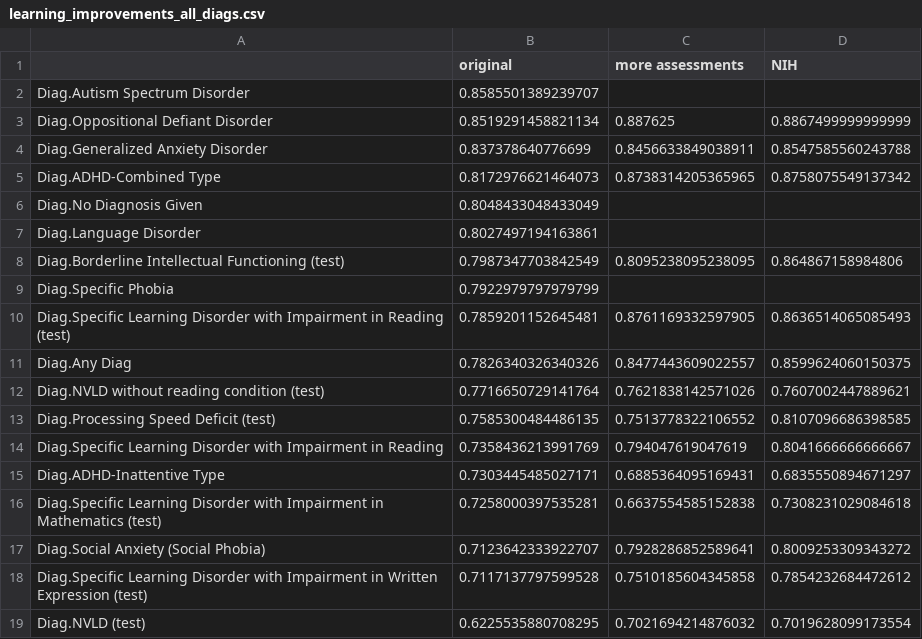
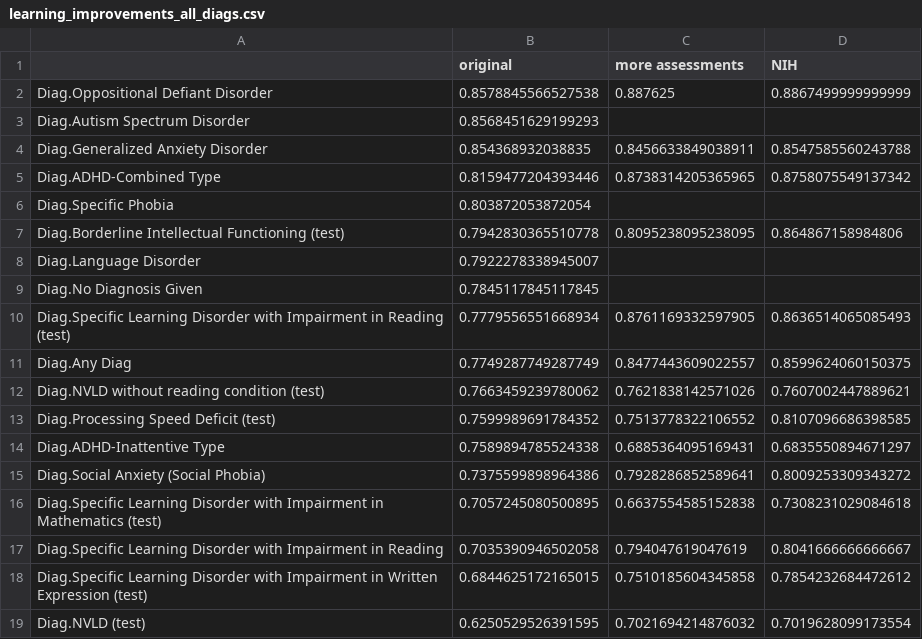
Before and after one commit to charlie42/HBN-scripts, a CSV file: output/learning_improvements_all_diags.csv, drawn as a sheet.

```diff
--- a/output/learning_improvements_all_diags.csv
+++ b/output/learning_improvements_all_diags.csv
@@ -1,19 +1,19 @@
 ,original,more assessments,NIH
-Diag.Autism Spectrum Disorder,0.8585501389239707,,
-Diag.Oppositional Defiant Disorder,0.8519291458821134,0.887625,0.8867499999999999
-Diag.Generalized Anxiety Disorder,0.837378640776699,0.8456633849038911,0.8547585560243788
-Diag.ADHD-Combined Type,0.8172976621464073,0.8738314205365965,0.8758075549137342
-Diag.No Diagnosis Given,0.8048433048433049,,
-Diag.Language Disorder,0.8027497194163861,,
-Diag.Borderline Intellectual Functioning (test),0.7987347703842549,0.8095238095238095,0.864867158984806
-Diag.Specific Phobia,0.7922979797979799,,
-Diag.Specific Learning Disorder with Impairment in Reading (test),0.7859201152645481,0.8761169332597905,0.8636514065085493
-Diag.Any Diag,0.7826340326340326,0.8477443609022557,0.8599624060150375
-Diag.NVLD without reading condition (test),0.7716650729141764,0.7621838142571026,0.7607002447889621
-Diag.Processing Speed Deficit (test),0.7585300484486135,0.7513778322106552,0.8107096686398585
-Diag.Specific Learning Disorder with Impairment in Reading,0.7358436213991769,0.794047619047619,0.8041666666666667
-Diag.ADHD-Inattentive Type,0.7303445485027171,0.6885364095169431,0.6835550894671297
-Diag.Specific Learning Disorder with Impairment in Mathematics (test),0.7258000397535281,0.6637554585152838,0.7308231029084618
-Diag.Social Anxiety (Social Phobia),0.7123642333922707,0.7928286852589641,0.8009253309343272
-Diag.Specific Learning Disorder with Impairment in Written Expression (test),0.7117137797599528,0.7510185604345858,0.7854232684472612
-Diag.NVLD (test),0.6225535880708295,0.7021694214876032,0.7019628099173554
+Diag.Oppositional Defiant Disorder,0.8578845566527538,0.887625,0.8867499999999999
+Diag.Autism Spectrum Disorder,0.8568451629199293,,
+Diag.Generalized Anxiety Disorder,0.854368932038835,0.8456633849038911,0.8547585560243788
+Diag.ADHD-Combined Type,0.8159477204393446,0.8738314205365965,0.8758075549137342
+Diag.Specific Phobia,0.803872053872054,,
+Diag.Borderline Intellectual Functioning (test),0.7942830365510778,0.8095238095238095,0.864867158984806
+Diag.Language Disorder,0.7922278338945007,,
+Diag.No Diagnosis Given,0.7845117845117845,,
+Diag.Specific Learning Disorder with Impairment in Reading (test),0.7779556551668934,0.8761169332597905,0.8636514065085493
+Diag.Any Diag,0.7749287749287749,0.8477443609022557,0.8599624060150375
+Diag.NVLD without reading condition (test),0.7663459239780062,0.7621838142571026,0.7607002447889621
+Diag.Processing Speed Deficit (test),0.7599989691784352,0.7513778322106552,0.8107096686398585
+Diag.ADHD-Inattentive Type,0.7589894785524338,0.6885364095169431,0.6835550894671297
+Diag.Social Anxiety (Social Phobia),0.7375599898964386,0.7928286852589641,0.8009253309343272
+Diag.Specific Learning Disorder with Impairment in Mathematics (test),0.7057245080500895,0.6637554585152838,0.7308231029084618
+Diag.Specific Learning Disorder with Impairment in Reading,0.7035390946502058,0.794047619047619,0.8041666666666667
+Diag.Specific Learning Disorder with Impairment in Written Expression (test),0.6844625172165015,0.7510185604345858,0.7854232684472612
+Diag.NVLD (test),0.6250529526391595,0.7021694214876032,0.7019628099173554
```
Also changed, not shown: output/compare_orig_vs_subsets.csv, output/eval_orig.csv, 34 other files.
